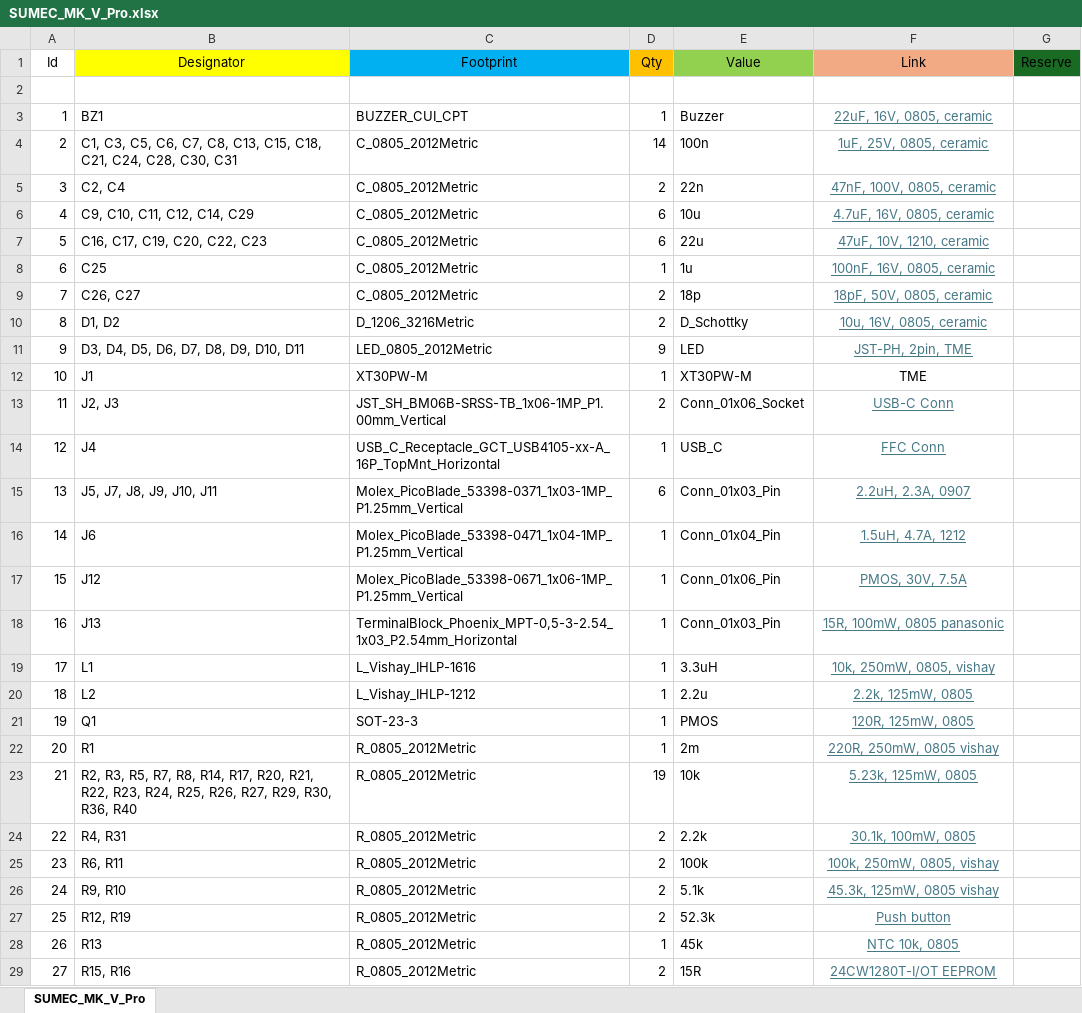
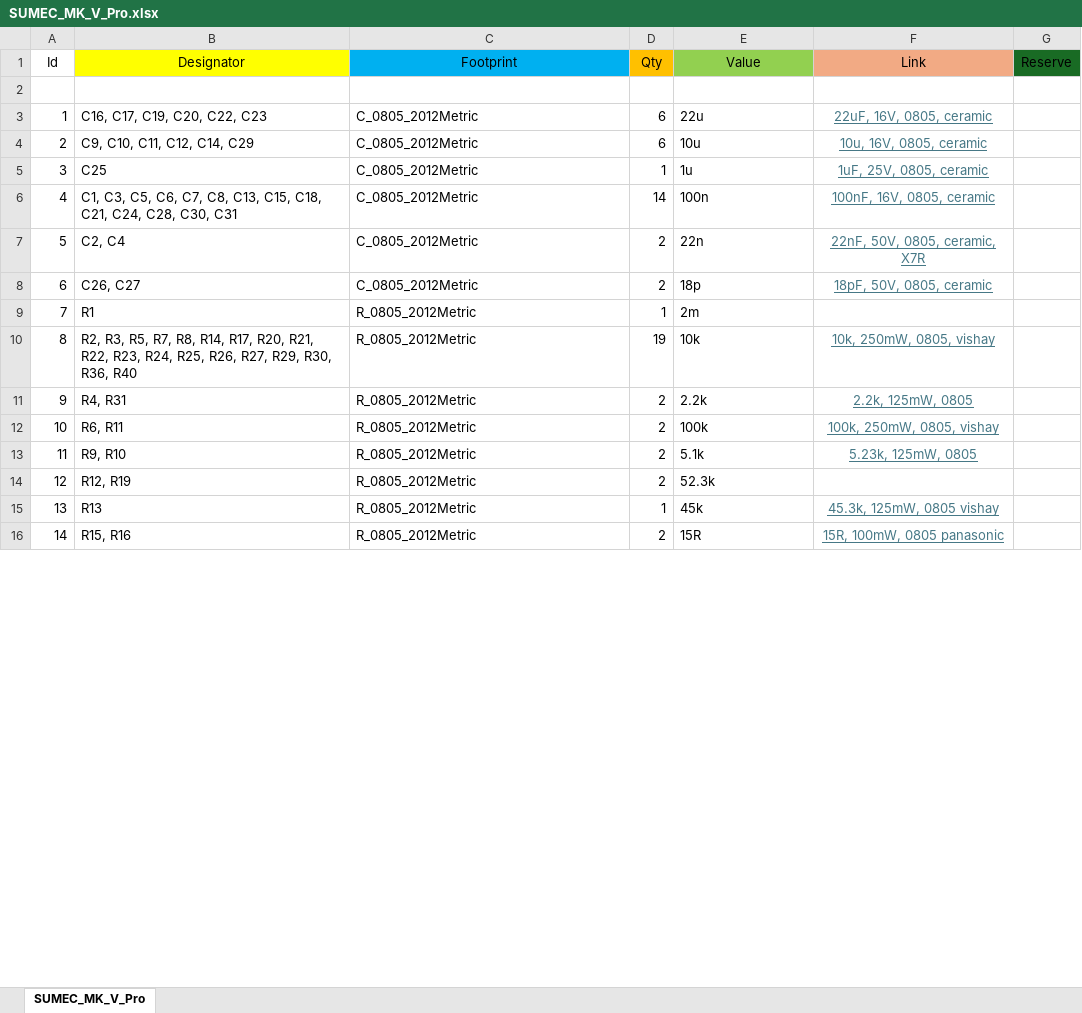
Before and after one commit to bismarx-v1/Sumec-MiniSumo-HW, an Excel workbook: main_hw/SUMEC_MK_V_Pro/SUMEC_MK_V_Pro.xlsx, sheet SUMEC_MK_V_Pro, drawn as a sheet; only a part is shown; values as stored, in another font and other column widths than the file's, no borders; removed rows and columns are numbered as before the commit, all else as after; the diff covers the shown part only; the diff names each change by its address in the sheet, - before the commit and + after, or states it on an @@ line.

```diff
--- a/main_hw/SUMEC_MK_V_Pro/SUMEC_MK_V_Pro.xlsx (sheet SUMEC_MK_V_Pro)
+++ b/main_hw/SUMEC_MK_V_Pro/SUMEC_MK_V_Pro.xlsx (sheet SUMEC_MK_V_Pro)
-row 3: 1 | BZ1 | BUZZER_CUI_CPT | 1 | Buzzer | 22uF, 16V, 0805, ceramic
-row 4: 2 | C1, C3, C5, C6, C7, C8, C13, C15, C18, C21, C24, C28, C30, C31 | C_0805_2012Metric | 14 | 100n | 1uF, 25V, 0805, ceramic
-row 5: 3 | C2, C4 | C_0805_2012Metric | 2 | 22n | 47nF, 100V, 0805, ceramic
+row 3: 1 | C16, C17, C19, C20, C22, C23 | C_0805_2012Metric | 6 | 22u | 22uF, 16V, 0805, ceramic
@@ column A (Id) renumbered between rows 4 and 39 @@
-F4 (Link): 4.7uF, 16V, 0805, ceramic
+F4 (Link): 10u, 16V, 0805, ceramic
-row 7: 5 | C16, C17, C19, C20, C22, C23 | C_0805_2012Metric | 6 | 22u | 47uF, 10V, 1210, ceramic
-F5 (Link): 100nF, 16V, 0805, ceramic
+F5 (Link): 1uF, 25V, 0805, ceramic
+row 6: 4 | C1, C3, C5, C6, C7, C8, C13, C15, C18, C21, C24, C28, C30, C31 | C_0805_2012Metric | 14 | 100n | 100nF, 16V, 0805, ceramic
+row 7: 5 | C2, C4 | C_0805_2012Metric | 2 | 22n | 22nF, 50V, 0805, ceramic, X7R
-row 10: 8 | D1, D2 | D_1206_3216Metric | 2 | D_Schottky | 10u, 16V, 0805, ceramic
-row 11: 9 | D3, D4, D5, D6, D7, D8, D9, D10, D11 | LED_0805_2012Metric | 9 | LED | JST-PH, 2pin, TME
-row 12: 10 | J1 | XT30PW-M | 1 | XT30PW-M | TME
-row 13: 11 | J2, J3 | JST_SH_BM06B-SRSS-TB_1x06-1MP_P1.00mm_Vertical | 2 | Conn_01x06_Socket | USB-C Conn
-row 14: 12 | J4 | USB_C_Receptacle_GCT_USB4105-xx-A_16P_TopMnt_Horizontal | 1 | USB_C | FFC Conn
-row 15: 13 | J5, J7, J8, J9, J10, J11 | Molex_PicoBlade_53398-0371_1x03-1MP_P1.25mm_Vertical | 6 | Conn_01x03_Pin | 2.2uH, 2.3A, 0907
-row 16: 14 | J6 | Molex_PicoBlade_53398-0471_1x04-1MP_P1.25mm_Vertical | 1 | Conn_01x04_Pin | 1.5uH, 4.7A, 1212
-row 17: 15 | J12 | Molex_PicoBlade_53398-0671_1x06-1MP_P1.25mm_Vertical | 1 | Conn_01x06_Pin | PMOS, 30V, 7.5A
-row 18: 16 | J13 | TerminalBlock_Phoenix_MPT-0,5-3-2.54_1x03_P2.54mm_Horizontal | 1 | Conn_01x03_Pin | 15R, 100mW, 0805 panasonic
-row 19: 17 | L1 | L_Vishay_IHLP-1616 | 1 | 3.3uH | 10k, 250mW, 0805, vishay
-row 20: 18 | L2 | L_Vishay_IHLP-1212 | 1 | 2.2u | 2.2k, 125mW, 0805
-row 21: 19 | Q1 | SOT-23-3 | 1 | PMOS | 120R, 125mW, 0805
-F9 (Link): 220R, 250mW, 0805 vishay
+F9 (Link): (empty)
-F10 (Link): 5.23k, 125mW, 0805
+F10 (Link): 10k, 250mW, 0805, vishay
-F11 (Link): 30.1k, 100mW, 0805
+F11 (Link): 2.2k, 125mW, 0805
-F13 (Link): 45.3k, 125mW, 0805 vishay
+F13 (Link): 5.23k, 125mW, 0805
-F14 (Link): Push button
+F14 (Link): (empty)
-F15 (Link): NTC 10k, 0805
+F15 (Link): 45.3k, 125mW, 0805 vishay
-F16 (Link): 24CW1280T-I/OT EEPROM
+F16 (Link): 15R, 100mW, 0805 panasonic
```
Also changed, not shown: 10 added rows, 4 removed rows and 36 edited cells elsewhere in this sheet, main_hw/SUMEC_MK_IV/bom/MK_IV bom.xlsx.
